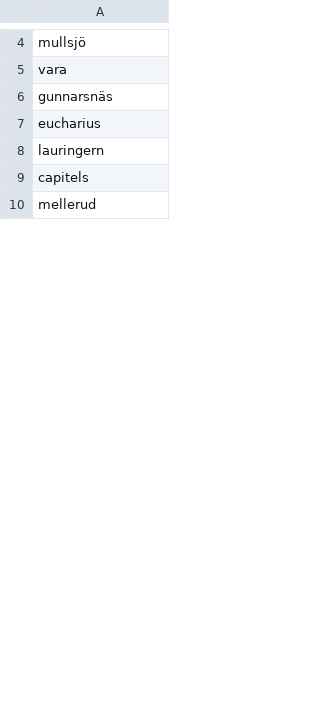
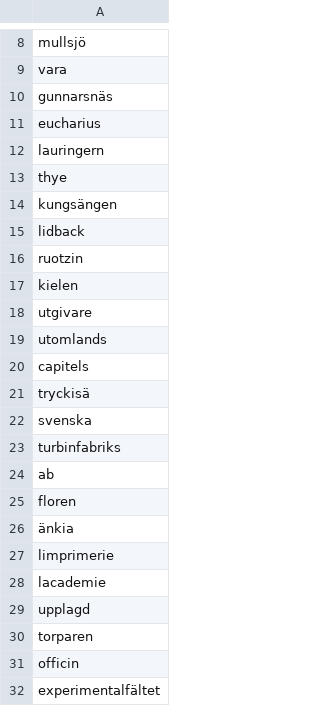
Before and after one commit to COMHIS/bibliographica, a CSV file: inst/extdata/printstop_swedish.csv, drawn as a sheet; only a part is shown, gaps mark what is left out; the shorter side is filled out with more unchanged rows; the diff covers the shown part only; the diff names each change by its address in the sheet, - before the commit and + after, or states it on an @@ line.

```diff
--- a/inst/extdata/printstop_swedish.csv
+++ b/inst/extdata/printstop_swedish.csv
+row 13: thye
+row 14: kungsängen
+row 15: lidback
+row 16: ruotzin
+row 17: kielen
+row 18: utgivare
+row 19: utomlands
+row 21: tryckisä
+row 22: svenska
+row 23: turbinfabriks
+row 24: ab
+row 25: floren
+row 26: änkia
+row 27: limprimerie
+row 28: lacademie
+row 29: upplagd
+row 30: torparen
+row 31: officin
+row 32: experimentalfältet
```
Also changed, not shown: 119 added rows and 5 edited cells elsewhere in this file, inst/extdata/persons.csv, inst/extdata/printstop_english.csv, 15 other files.
